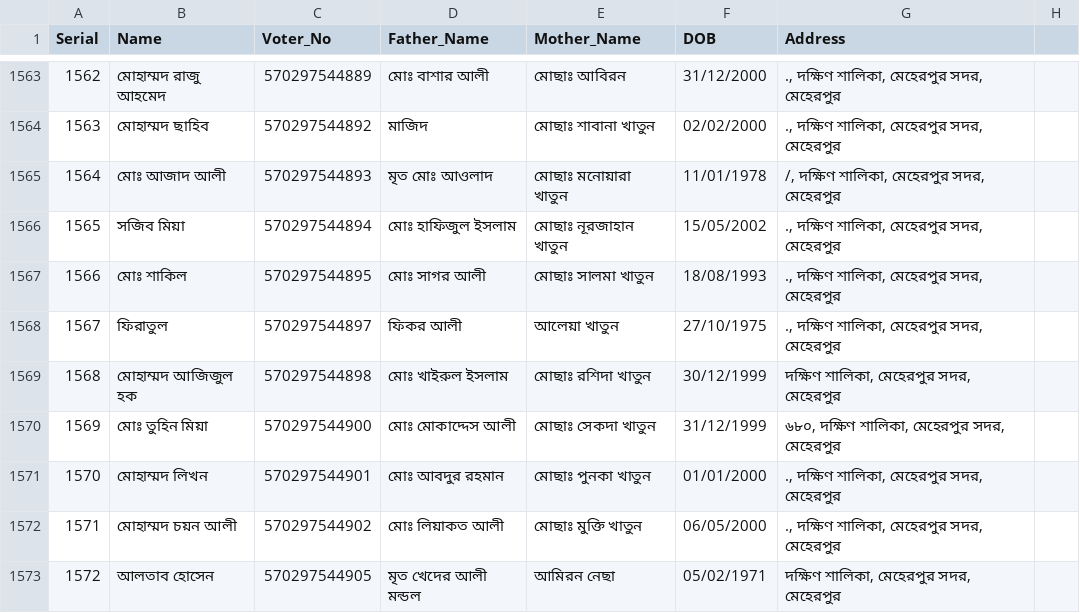
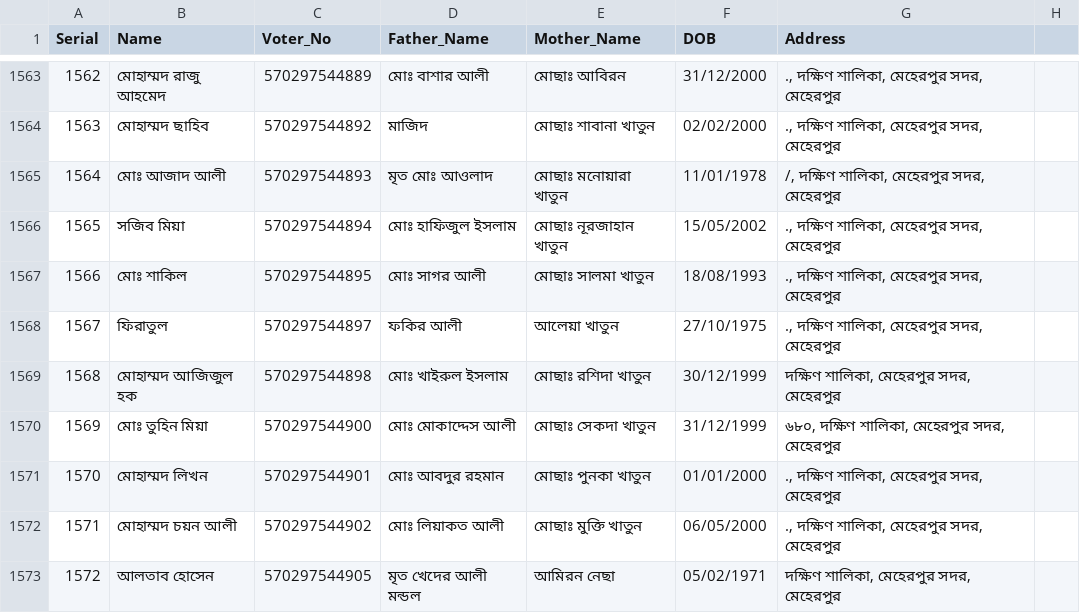
Before and after one commit to sd-rubel/sd-election, a CSV file: 8p.csv, drawn as a sheet; only a part is shown, gaps mark what is left out; the diff covers the shown part only.

```diff
--- a/8p.csv
+++ b/8p.csv
@@ -1567,3 +1567,3 @@ Serial,Name,Voter_No,Father_Name,Mother_Name,DOB,Address
 1566,মোঃ শাকিল,570297544895,মোঃ সাগর আলী,মোছাঃ সালমা খাতুন,18/08/1993,"., দক্ষিণ শালিকা, মেহেরপুর সদর, মেহেরপুর"
-1567,ফিরাতুল,570297544897,ফিকর আলী,আলেয়া খাতুন,27/10/1975,"., দক্ষিণ শালিকা, মেহেরপুর সদর, মেহেরপুর"
+1567,ফিরাতুল,570297544897,ফকির আলী,আলেয়া খাতুন,27/10/1975,"., দক্ষিণ শালিকা, মেহেরপুর সদর, মেহেরপুর"
 1568,মোহাম্মদ আজিজুল হক,570297544898,মোঃ খাইরুল ইসলাম,মোছাঃ রশিদা খাতুন,30/12/1999,"দক্ষিণ শালিকা, মেহেরপুর সদর, মেহেরপুর"
```
Also changed, not shown: 10 edited cells elsewhere in this file.
